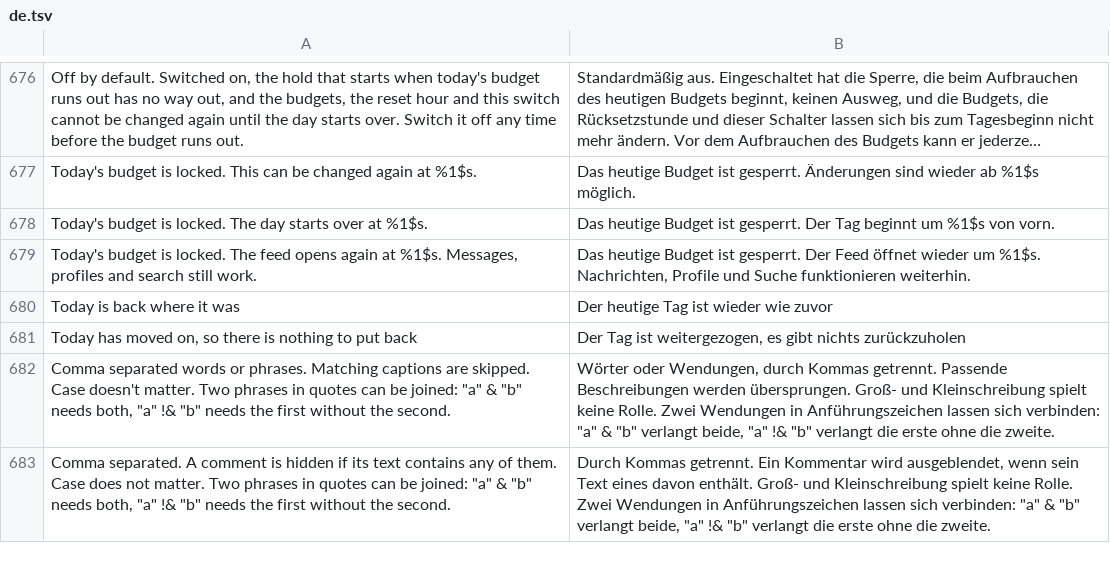
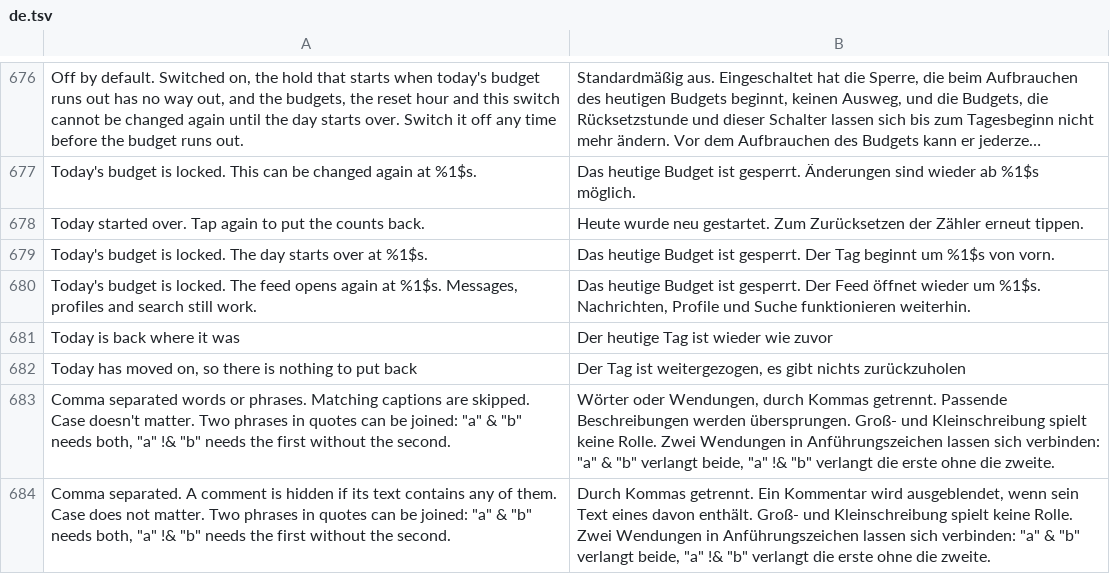
Before and after one commit to SysAdminDoc/hushfeed, a TSV file: extensions/tiktok/src/main/l10n/de.tsv, drawn as a sheet; only a part is shown, gaps mark what is left out; long unchanged cells end in …; the diff names each change by its address in the sheet, - before the commit and + after, or states it on an @@ line.

```diff
--- a/extensions/tiktok/src/main/l10n/de.tsv
+++ b/extensions/tiktok/src/main/l10n/de.tsv
+row 678: Today started over. Tap again to put the counts back. | Heute wurde neu gestartet. Zum Zurücksetzen der Zähler erneut tippen.
```
Also changed, not shown: extensions/tiktok/src/main/l10n/en.csv, extensions/tiktok/src/main/l10n/es.tsv, 8 other files.
